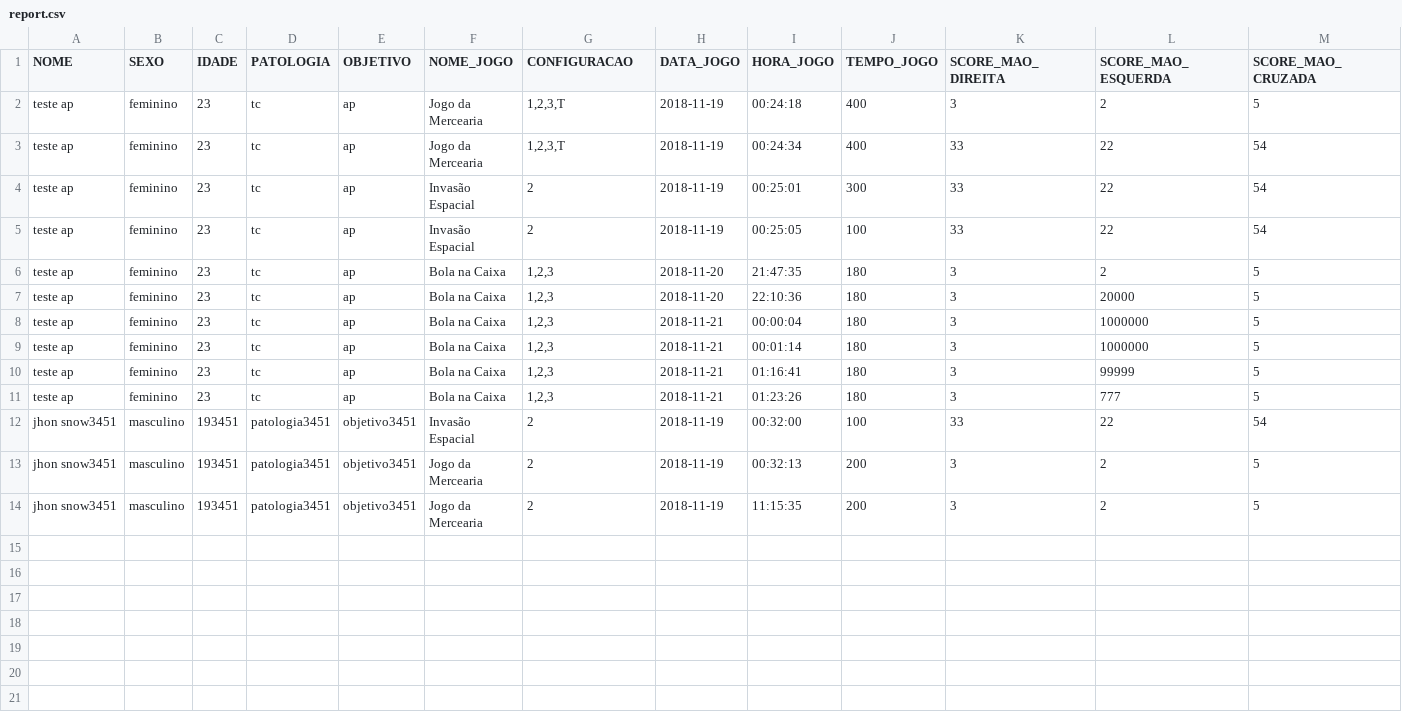
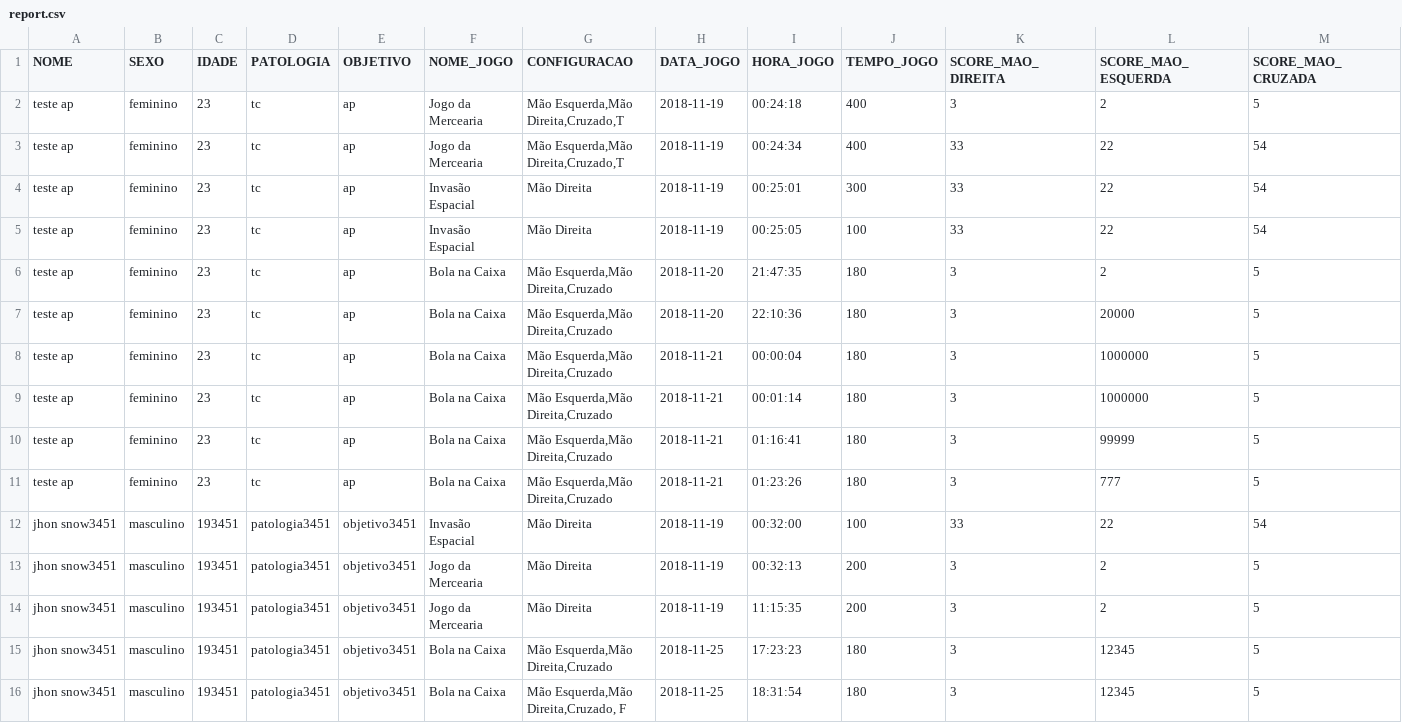
Before and after one commit to japanett/terapiaIC, a CSV file: src/services/csv/report.csv, drawn as a sheet; only a part is shown; rows hold the shown columns only; the diff names each change by its address in the sheet, - before the commit and + after, or states it on an @@ line.

Commit message:
update config report

```diff
--- a/src/services/csv/report.csv
+++ b/src/services/csv/report.csv
-G2:G3 (CONFIGURACAO): 1,2,3,T
+G2:G3 (CONFIGURACAO): Mão Esquerda,Mão Direita,Cruzado,T
-G4:G5 (CONFIGURACAO): 2
+G4:G5 (CONFIGURACAO): Mão Direita
-G6:G11 (CONFIGURACAO): 1,2,3
+G6:G11 (CONFIGURACAO): Mão Esquerda,Mão Direita,Cruzado
-G12:G14 (CONFIGURACAO): 2
+G12:G14 (CONFIGURACAO): Mão Direita
+row 15: jhon snow3451 | masculino | 193451 | patologia3451 | objetivo3451 | Bola na Caixa | Mão Esquerda,Mão Direita,Cruzado | 2018-11-25 | 17:23:23 | 180 | 3 | 12345 | 5
+row 16: jhon snow3451 | masculino | 193451 | patologia3451 | objetivo3451 | Bola na Caixa | Mão Esquerda,Mão Direita,Cruzado, F | 2018-11-25 | 18:31:54 | 180 | 3 | 12345 | 5
```
Also changed, not shown: 1 other file.
